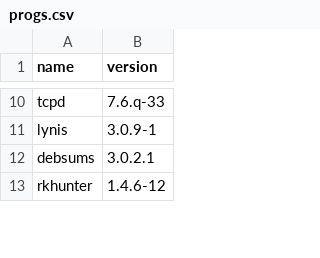
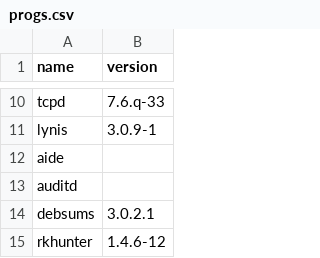
Before and after one commit to robang74/HARDN-XDR, a CSV file: progs.csv, drawn as a sheet; only a part is shown, gaps mark what is left out; the diff names each change by its address in the sheet, - before the commit and + after, or states it on an @@ line.

Commit message:
Update progs.csv
Signed-off-by: Tim Burns <92951498+OpenSource-For-Freedom@users.noreply.github.com>

```diff
--- a/progs.csv
+++ b/progs.csv
+row 12: aide
+row 13: auditd
```
